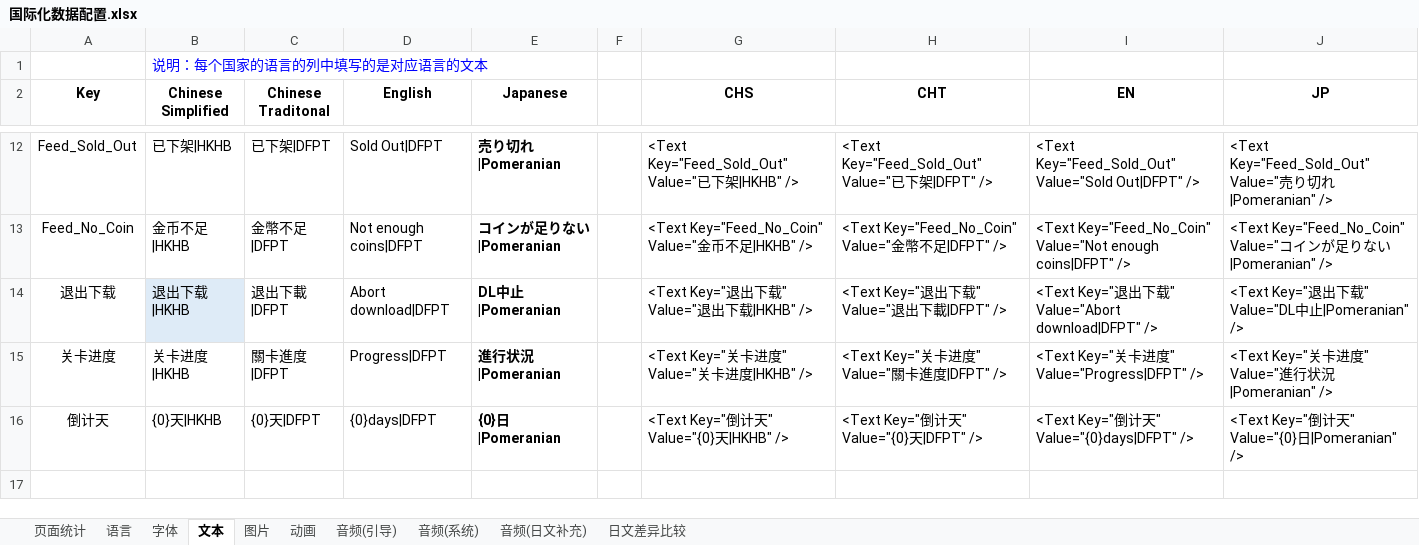
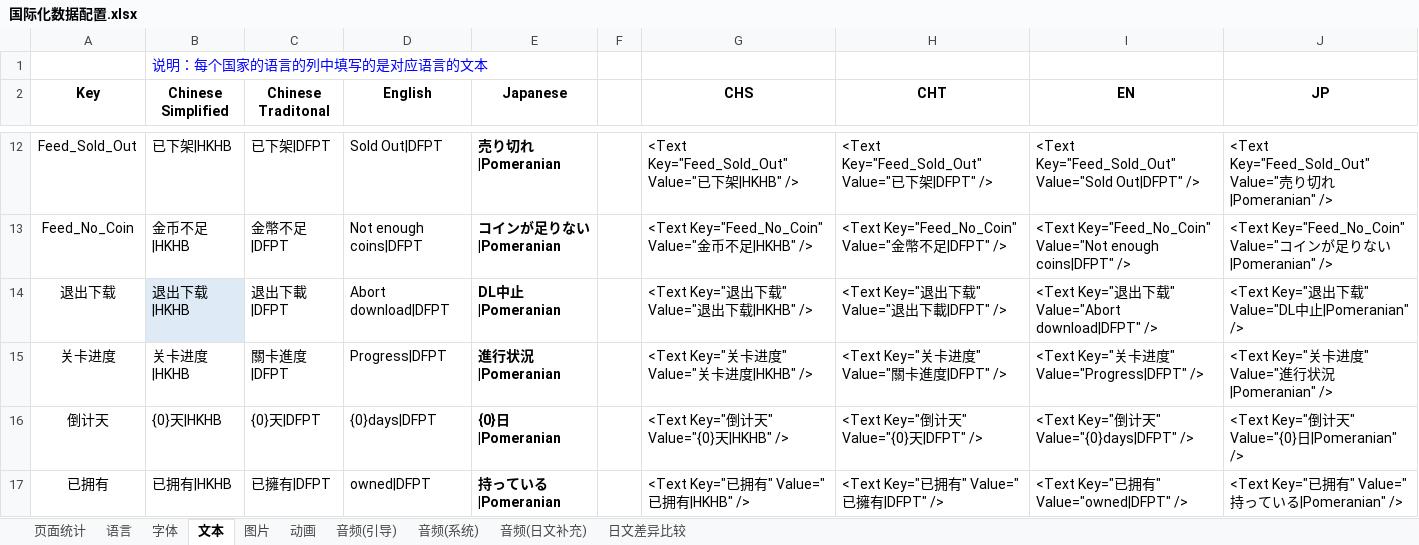
Before and after one commit to EarlyAnt/HankConfig, an Excel workbook: 国际化数据配置.xlsx, sheet 文本, drawn as a sheet; only a part is shown, gaps mark what is left out; values as stored, in another font and other column widths than the file's, no borders; table styles not drawn; the diff names each change by its address in the sheet, - before the commit and + after, or states it on an @@ line.

```diff
--- a/国际化数据配置.xlsx (sheet 文本)
+++ b/国际化数据配置.xlsx (sheet 文本)
+row 17: 已拥有 | 已拥有|HKHB | 已擁有|DFPT | owned|DFPT | 持っている|Pomeranian |  | <Text Key="已拥有" Value="已拥有|HKHB" /> | <Text Key="已拥有" Value="已擁有|DFPT" /> | <Text Key="已拥有" Value="owned|DFPT" /> | <Text Key="已拥有" Value="持っている|Pomeranian" />
```
Also changed, not shown: 1 other file.
